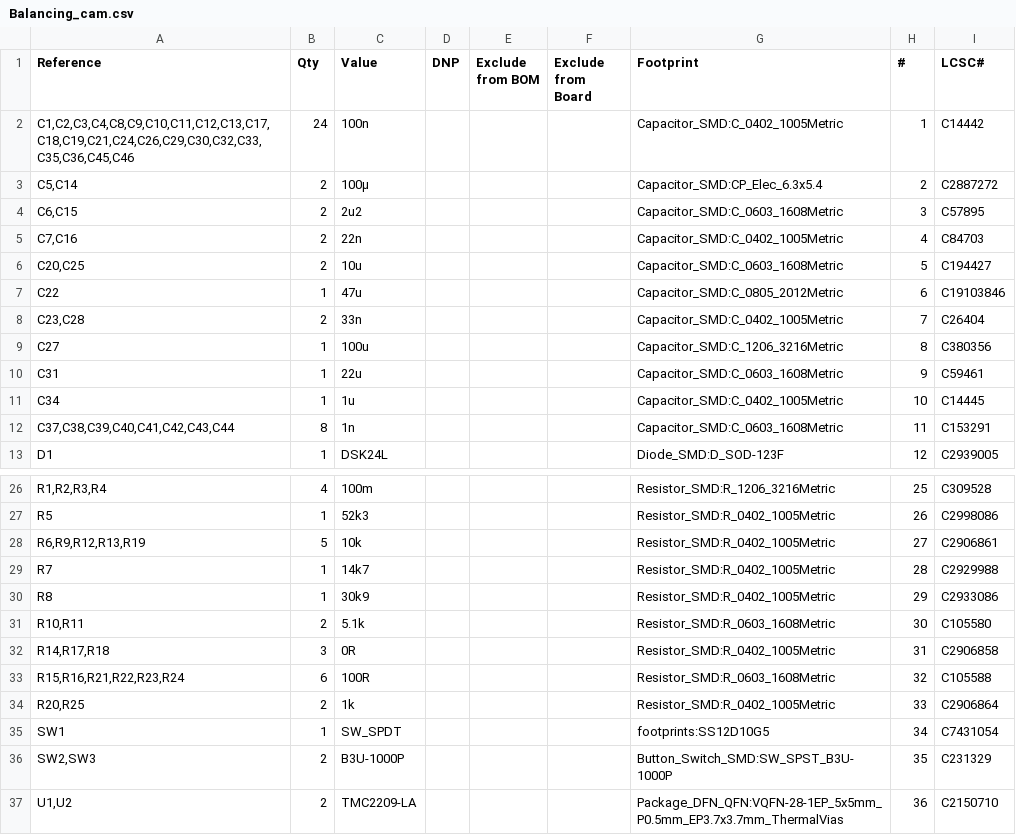
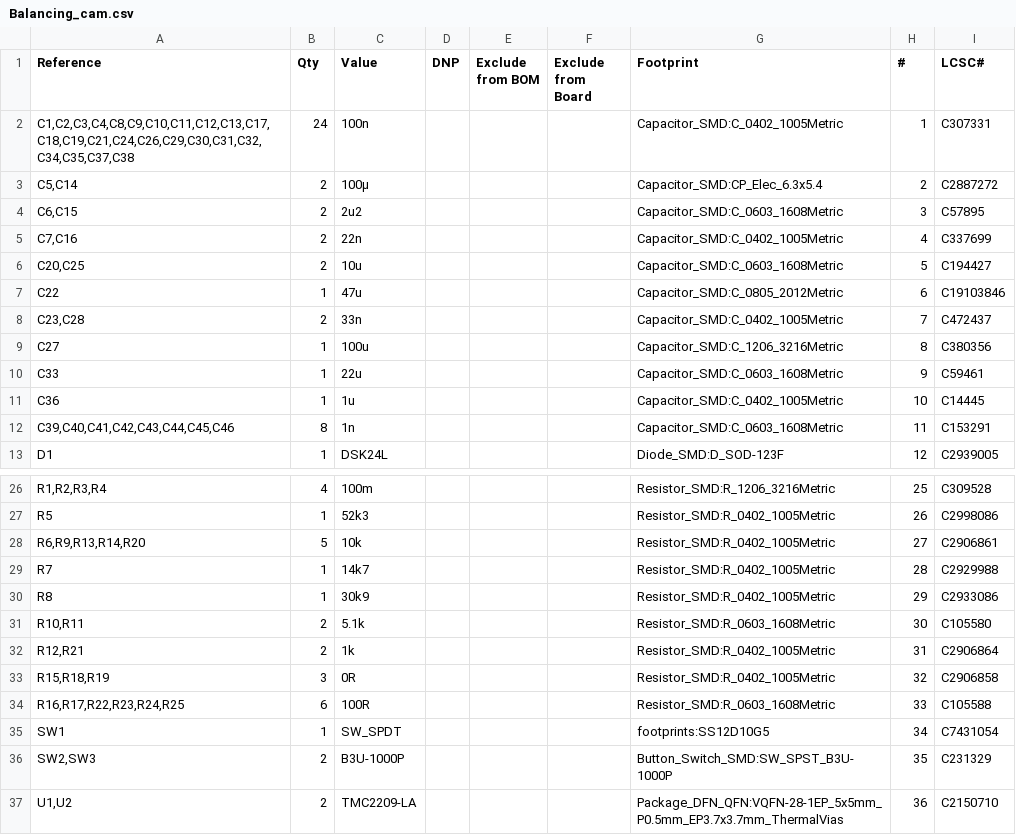
Before and after one commit to NEOgHacking/Balancing_cam, a CSV file: PCB/Balancing_cam/Balancing_cam.csv, drawn as a sheet; only a part is shown, gaps mark what is left out.

```diff
--- a/PCB/Balancing_cam/Balancing_cam.csv
+++ b/PCB/Balancing_cam/Balancing_cam.csv
@@ -1,13 +1,13 @@
 "Reference","Qty","Value","DNP","Exclude from BOM","Exclude from Board","Footprint","#","LCSC#"
-"C1,C2,C3,C4,C8,C9,C10,C11,C12,C13,C17,C18,C19,C21,C24,C26,C29,C30,C32,C33,C35,C36,C45,C46","24","100n","","","","Capacitor_SMD:C_0402_1005Metric","1","C14442"
+"C1,C2,C3,C4,C8,C9,C10,C11,C12,C13,C17,C18,C19,C21,C24,C26,C29,C30,C31,C32,C34,C35,C37,C38","24","100n","","","","Capacitor_SMD:C_0402_1005Metric","1","C307331"
 "C5,C14","2","100μ","","","","Capacitor_SMD:CP_Elec_6.3x5.4","2","C2887272"
 "C6,C15","2","2u2","","","","Capacitor_SMD:C_0603_1608Metric","3","C57895"
-"C7,C16","2","22n","","","","Capacitor_SMD:C_0402_1005Metric","4","C84703"
+"C7,C16","2","22n","","","","Capacitor_SMD:C_0402_1005Metric","4","C337699"
 "C20,C25","2","10u","","","","Capacitor_SMD:C_0603_1608Metric","5","C194427"
 "C22","1","47u","","","","Capacitor_SMD:C_0805_2012Metric","6","C19103846"
-"C23,C28","2","33n","","","","Capacitor_SMD:C_0402_1005Metric","7","C26404"
+"C23,C28","2","33n","","","","Capacitor_SMD:C_0402_1005Metric","7","C472437"
 "C27","1","100u","","","","Capacitor_SMD:C_1206_3216Metric","8","C380356"
-"C31","1","22u","","","","Capacitor_SMD:C_0603_1608Metric","9","C59461"
-"C34","1","1u","","","","Capacitor_SMD:C_0402_1005Metric","10","C14445"
-"C37,C38,C39,C40,C41,C42,C43,C44","8","1n","","","","Capacitor_SMD:C_0603_1608Metric","11","C153291"
+"C33","1","22u","","","","Capacitor_SMD:C_0603_1608Metric","9","C59461"
+"C36","1","1u","","","","Capacitor_SMD:C_0402_1005Metric","10","C14445"
+"C39,C40,C41,C42,C43,C44,C45,C46","8","1n","","","","Capacitor_SMD:C_0603_1608Metric","11","C153291"
 "D1","1","DSK24L","","","","Diode_SMD:D_SOD-123F","12","C2939005"
@@ -27,3 +27,3 @@
 "R5","1","52k3","","","","Resistor_SMD:R_0402_1005Metric","26","C2998086"
-"R6,R9,R12,R13,R19","5","10k","","","","Resistor_SMD:R_0402_1005Metric","27","C2906861"
+"R6,R9,R13,R14,R20","5","10k","","","","Resistor_SMD:R_0402_1005Metric","27","C2906861"
 "R7","1","14k7","","","","Resistor_SMD:R_0402_1005Metric","28","C2929988"
@@ -31,5 +31,5 @@
 "R10,R11","2","5.1k","","","","Resistor_SMD:R_0603_1608Metric","30","C105580"
-"R14,R17,R18","3","0R","","","","Resistor_SMD:R_0402_1005Metric","31","C2906858"
-"R15,R16,R21,R22,R23,R24","6","100R","","","","Resistor_SMD:R_0603_1608Metric","32","C105588"
-"R20,R25","2","1k","","","","Resistor_SMD:R_0402_1005Metric","33","C2906864"
+"R12,R21","2","1k","","","","Resistor_SMD:R_0402_1005Metric","31","C2906864"
+"R15,R18,R19","3","0R","","","","Resistor_SMD:R_0402_1005Metric","32","C2906858"
+"R16,R17,R22,R23,R24,R25","6","100R","","","","Resistor_SMD:R_0603_1608Metric","33","C105588"
 "SW1","1","SW_SPDT","","","","footprints:SS12D10G5","34","C7431054"
```
Also changed, not shown: 7 other files.
